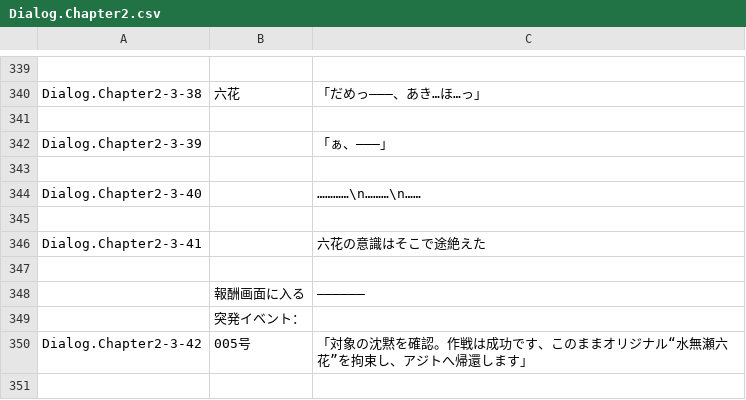
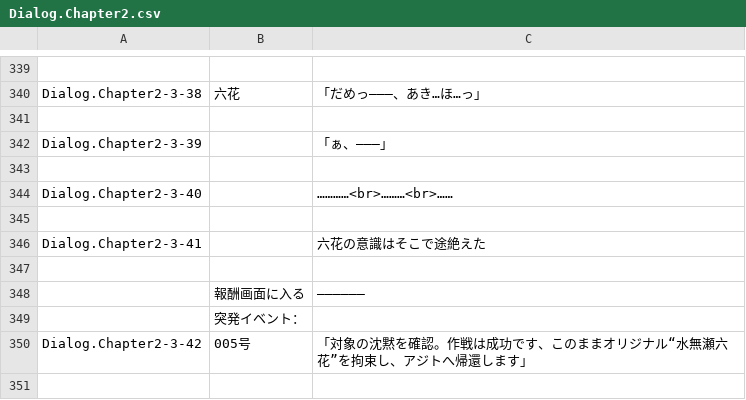
Before and after one commit to maryphun/magicheroines, a CSV file: Assets/Resources/LocalizationSheet/Dialog.Chapter2.csv, drawn as a sheet; only a part is shown, gaps mark what is left out.

```diff
--- a/Assets/Resources/LocalizationSheet/Dialog.Chapter2.csv
+++ b/Assets/Resources/LocalizationSheet/Dialog.Chapter2.csv
@@ -343,3 +343,3 @@ Dialog.Chapter2-3-39,,「ぁ、―――」
 ,,
-Dialog.Chapter2-3-40,,…………\n………\n……
+Dialog.Chapter2-3-40,,…………<br>………<br>……
 ,,
```
Also changed, not shown: Assets/Resources/LocalizationSheet/Rikka.csv, 7 other files.
